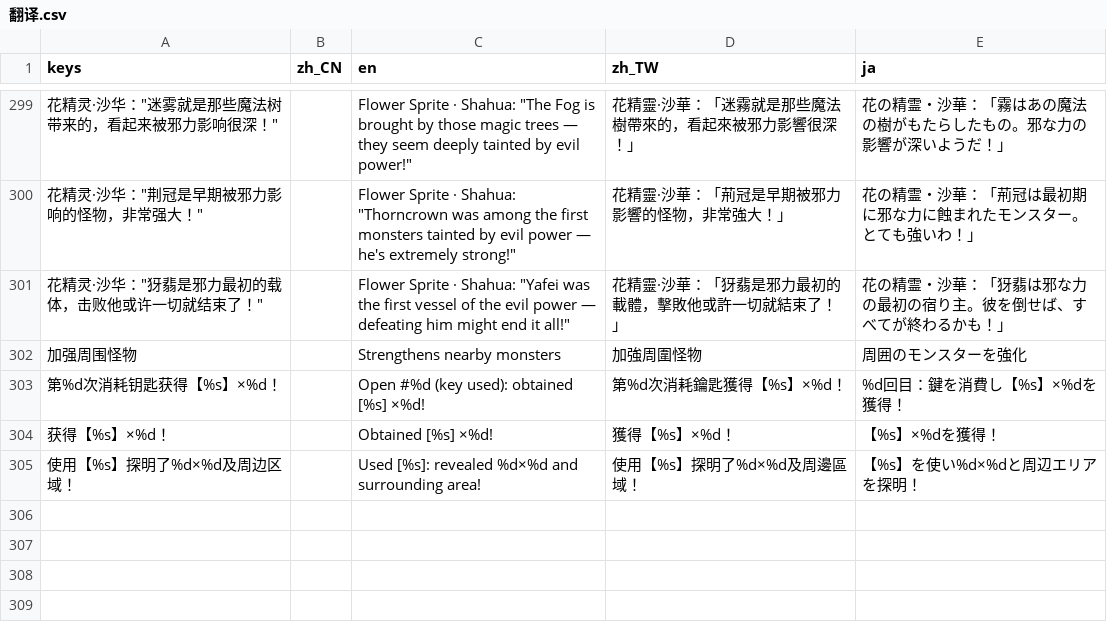
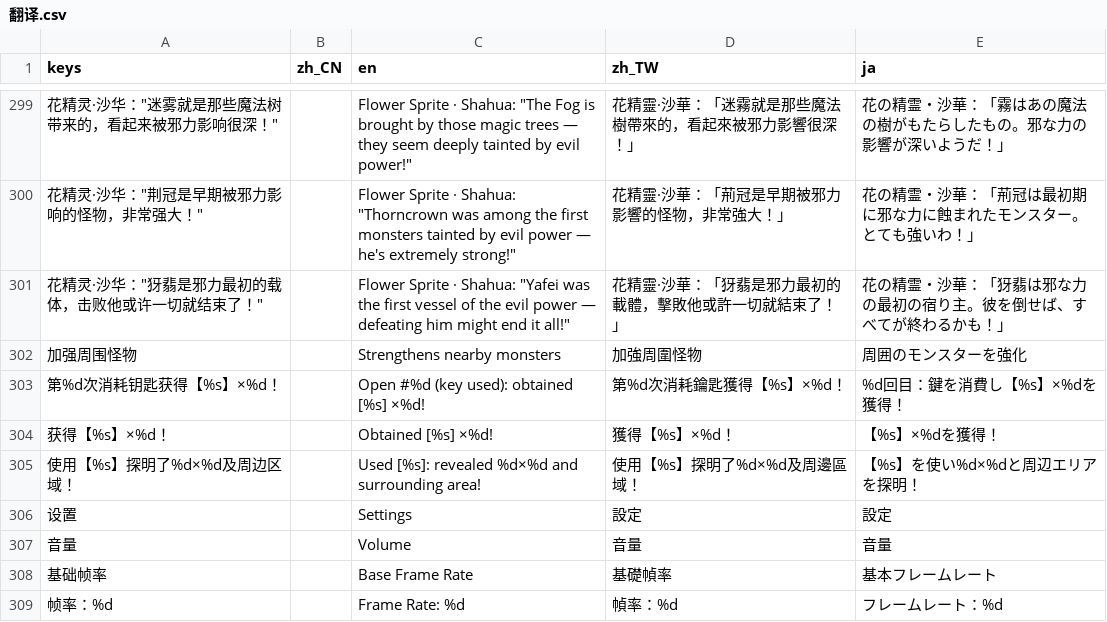
Before and after one commit to Nafuboay/FOG, a CSV file: 翻译/翻译.csv, drawn as a sheet; only a part is shown, gaps mark what is left out.

Commit message:
V2.9.52 基础帧率

```diff
--- a/翻译/翻译.csv
+++ b/翻译/翻译.csv
@@ -305 +305,5 @@ keys,zh_CN,en,zh_TW,ja
 使用【%s】探明了%d×%d及周边区域！,,Used [%s]: revealed %d×%d and surrounding area!,使用【%s】探明了%d×%d及周邊區域！,【%s】を使い%d×%dと周辺エリアを探明！
+设置,,Settings,設定,設定
+音量,,Volume,音量,音量
+基础帧率,,Base Frame Rate,基礎幀率,基本フレームレート
+帧率：%d,,Frame Rate: %d,幀率：%d,フレームレート：%d
```
Also changed, not shown: 15 other files.
